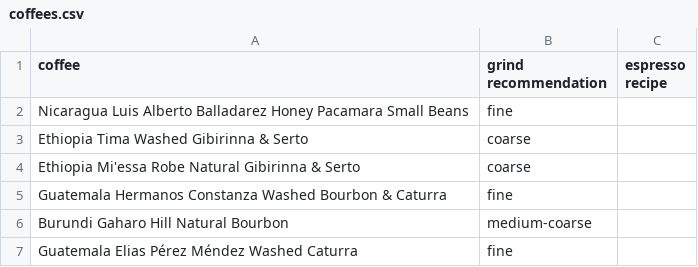
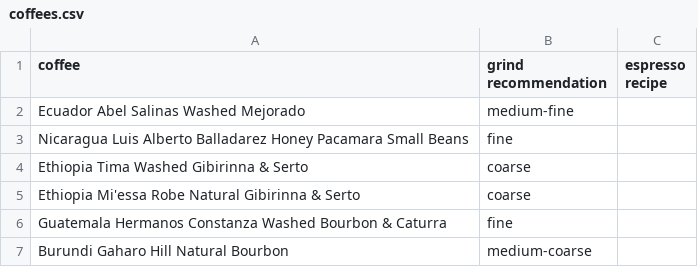
Before and after one commit to SubtextAl/subtext-data, a CSV file: docs/coffees.csv, drawn as a sheet; only a part is shown; the shorter side is filled out with more unchanged rows; the diff names each change by its address in the sheet, - before the commit and + after, or states it on an @@ line.

Commit message:
Update coffees.csv

```diff
--- a/docs/coffees.csv
+++ b/docs/coffees.csv
+row 2: Ecuador Abel Salinas Washed Mejorado | medium-fine
```
